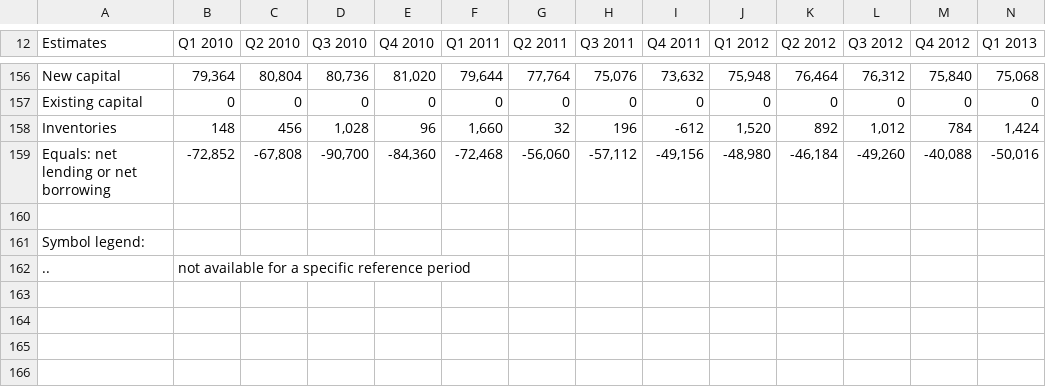
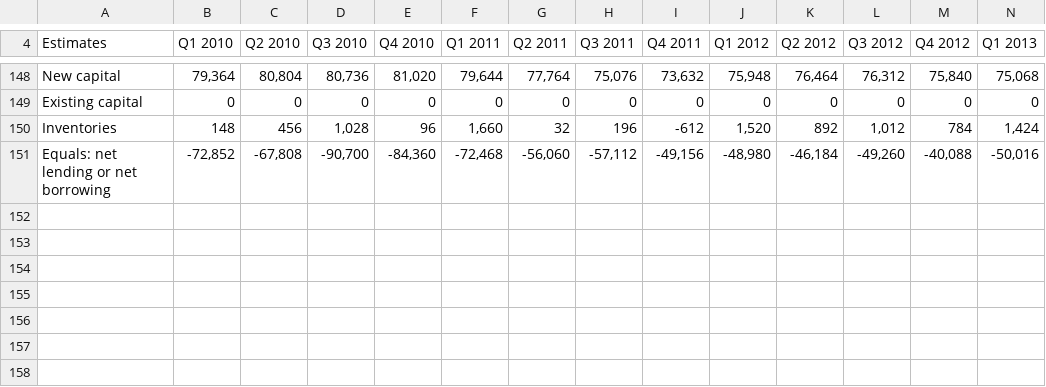
Before and after one commit to GabrielNatthan/Bases---Trabalho---Macro-1, a CSV file: Deficit fiscal.csv, drawn as a sheet; only a part is shown, gaps mark what is left out; rows hold the shown columns only; the diff covers the shown part only; the diff names each change by its address in the sheet, - before the commit and + after, or states it on an @@ line.

Commit message:
Update Deficit fiscal.csv

```diff
--- a/Deficit fiscal.csv
+++ b/Deficit fiscal.csv
-row 160: (empty)
-row 161: Symbol legend:
-row 162: .. | not available for a specific reference period
-row 163: (empty)
-row 164: (empty)
-row 165: (empty)
-row 166: (empty)
```
Also changed, not shown: 15 removed rows elsewhere in this file.
